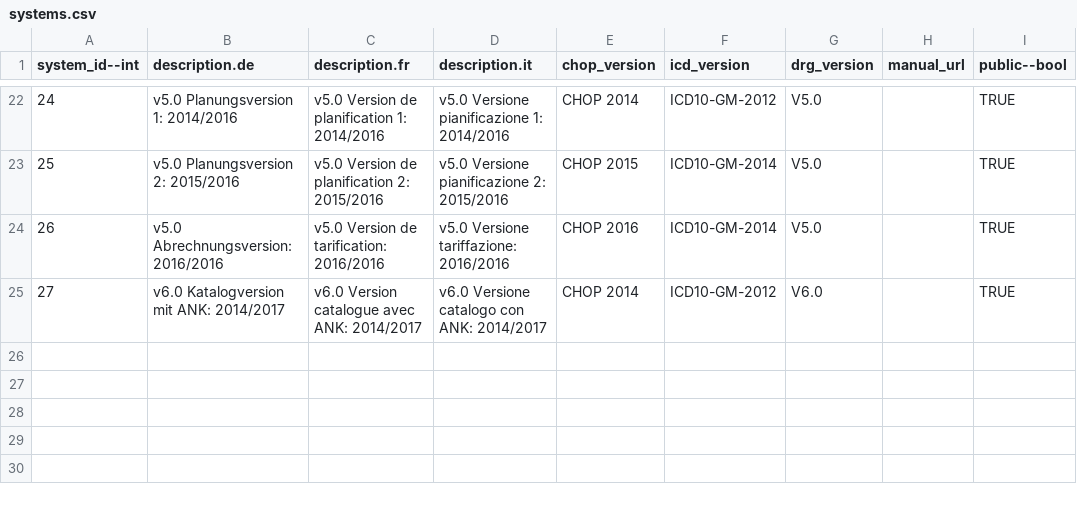
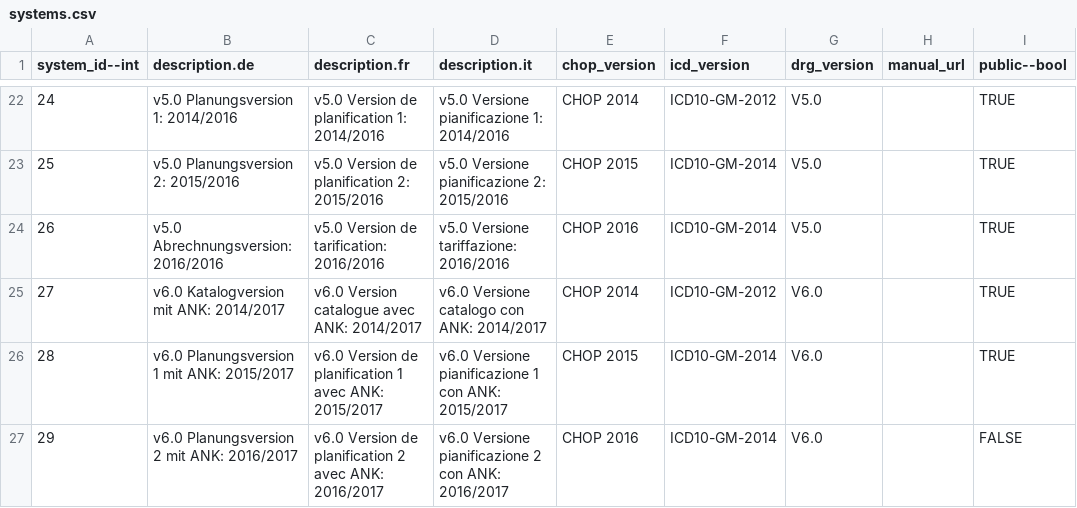
Before and after one commit to swissdrg/webgrouper, a CSV file: db/systems.csv, drawn as a sheet; only a part is shown, gaps mark what is left out; the diff names each change by its address in the sheet, - before the commit and + after, or states it on an @@ line.

Commit message:
Add system 29

```diff
--- a/db/systems.csv
+++ b/db/systems.csv
+row 26: 28 | v6.0 Planungsversion 1 mit ANK: 2015/2017 | v6.0 Version de planification 1 avec ANK: 2015/2017 | v6.0 Versione pianificazione 1 con ANK: 2015/2017 | CHOP 2015 | ICD10-GM-2014 | V6.0 |  | TRUE
+row 27: 29 | v6.0 Planungsversion 2 mit ANK: 2016/2017 | v6.0 Version de planification 2 avec ANK: 2016/2017 | v6.0 Versione pianificazione 2 con ANK: 2016/2017 | CHOP 2016 | ICD10-GM-2014 | V6.0 |  | FALSE
```
Also changed, not shown: 1 other file.
